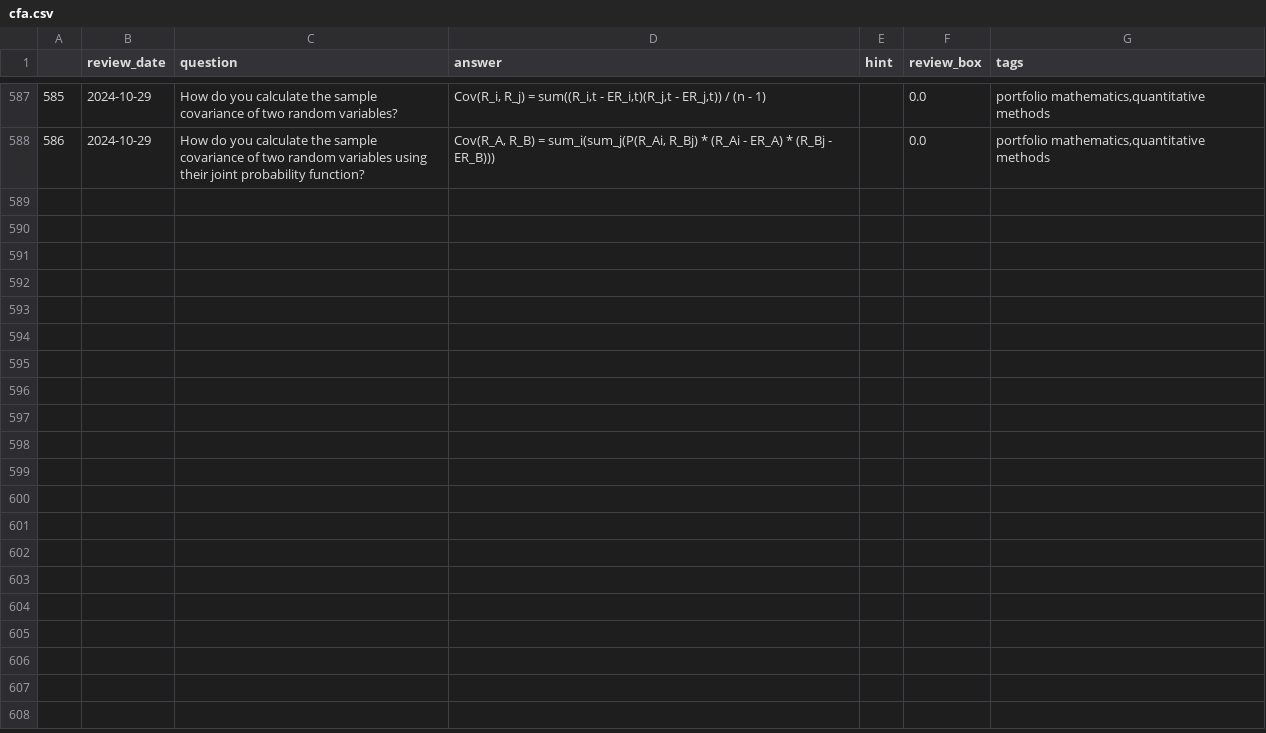
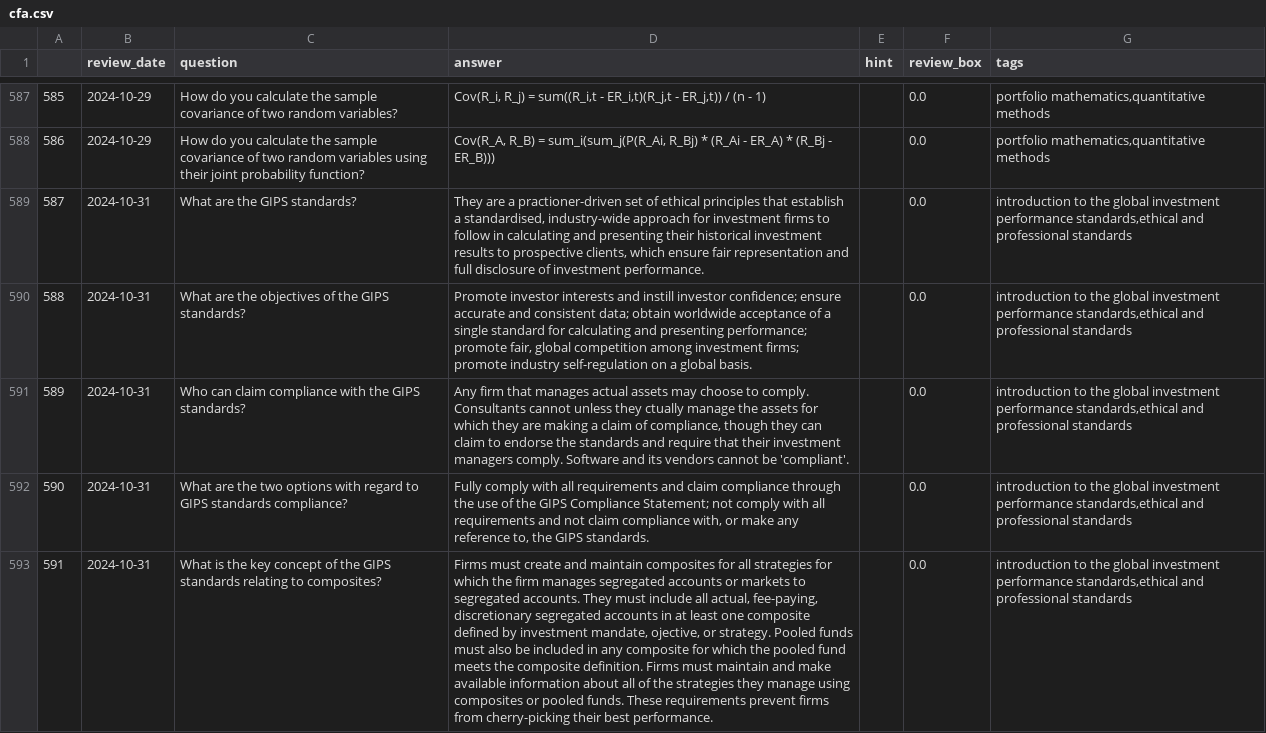
Before and after one commit to LankyLuke97/study-planning, a CSV file: cfa.csv, drawn as a sheet; only a part is shown, gaps mark what is left out; the diff covers the shown part only; the diff names each change by its address in the sheet, - before the commit and + after, or states it on an @@ line.

Commit message:
Updates questions 31/10/2024

```diff
--- a/cfa.csv
+++ b/cfa.csv
+row 589: 587 | 2024-10-31 | What are the GIPS standards? | They are a practioner-driven set of ethical principles that establish a standardised, industry-wide approach for investment firms to follow in calculating and presenting their historical investment results to prospective clients, which ensure fair representation and full disclosure of investment performance. |  | 0.0 | introduction to the global investment performance standards,ethical and professional standards
+row 590: 588 | 2024-10-31 | What are the objectives of the GIPS standards? | Promote investor interests and instill investor confidence; ensure accurate and consistent data; obtain worldwide acceptance of a single standard for calculating and presenting performance; promote fair, global competition among investment firms; promote industry self-regulation on a global basis. |  | 0.0 | introduction to the global investment performance standards,ethical and professional standards
+row 591: 589 | 2024-10-31 | Who can claim compliance with the GIPS standards? | Any firm that manages actual assets may choose to comply. Consultants cannot unless they ctually manage the assets for which they are making a claim of compliance, though they can claim to endorse the standards and require that their investment managers comply. Software and its vendors cannot be 'compliant'. |  | 0.0 | introduction to the global investment performance standards,ethical and professional standards
+row 592: 590 | 2024-10-31 | What are the two options with regard to GIPS standards compliance? | Fully comply with all requirements and claim compliance through the use of the GIPS Compliance Statement; not comply with all requirements and not claim compliance with, or make any reference to, the GIPS standards. |  | 0.0 | introduction to the global investment performance standards,ethical and professional standards
+row 593: 591 | 2024-10-31 | What is the key concept of the GIPS standards relating to composites? | Firms must create and maintain composites for all strategies for which the firm manages segregated accounts or markets to segregated accounts. They must include all actual, fee-paying, discretionary segregated accounts in at least one composite defined by investment mandate, ojective, or strategy. Pooled funds must also be included in any composite for which the pooled fund meets the composite definition. Firms must maintain and make available information about all of the strategies they manage using composites or pooled funds. These requirements prevent firms from cherry-picking their best performance. |  | 0.0 | introduction to the global investment performance standards,ethical and professional standards
```
Also changed, not shown: 4 added rows elsewhere in this file.
